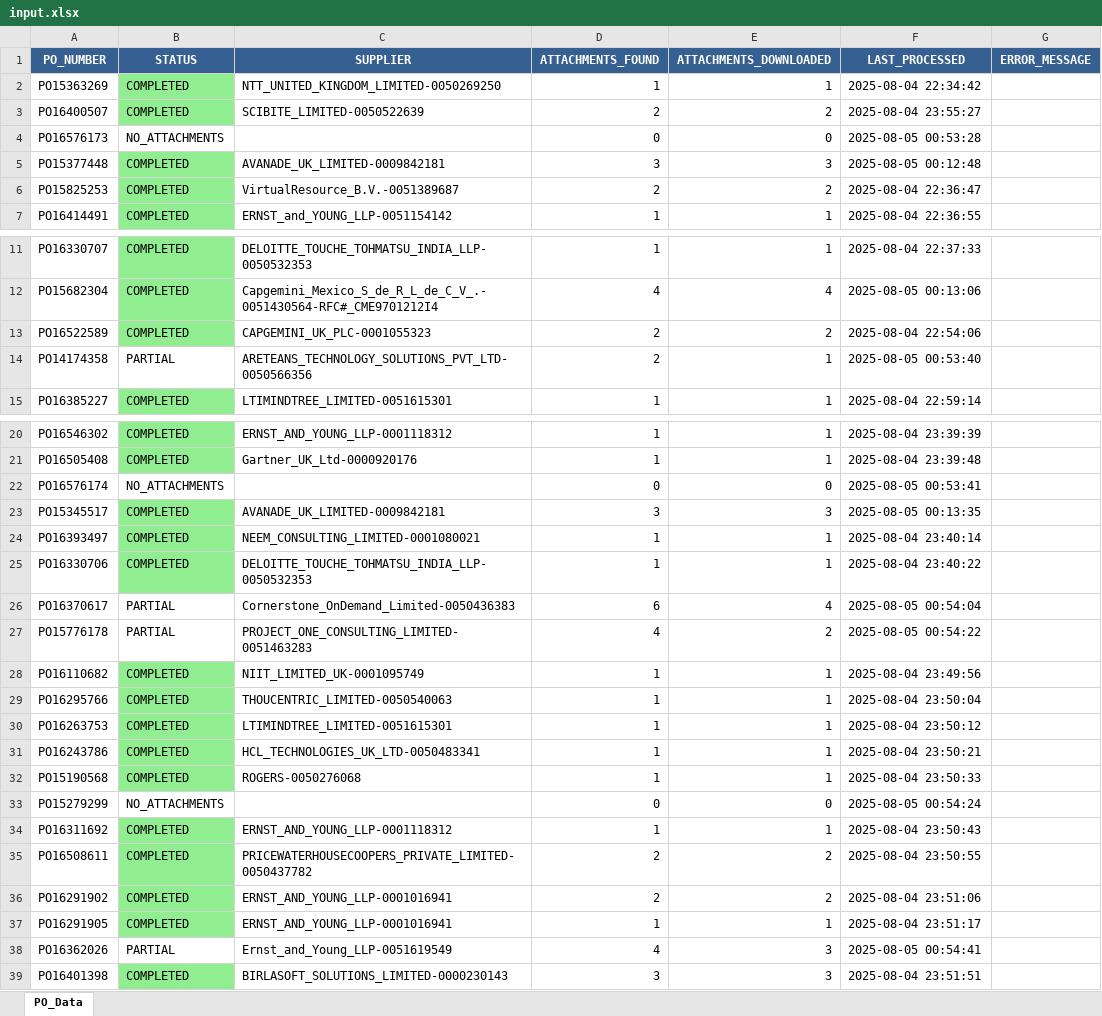
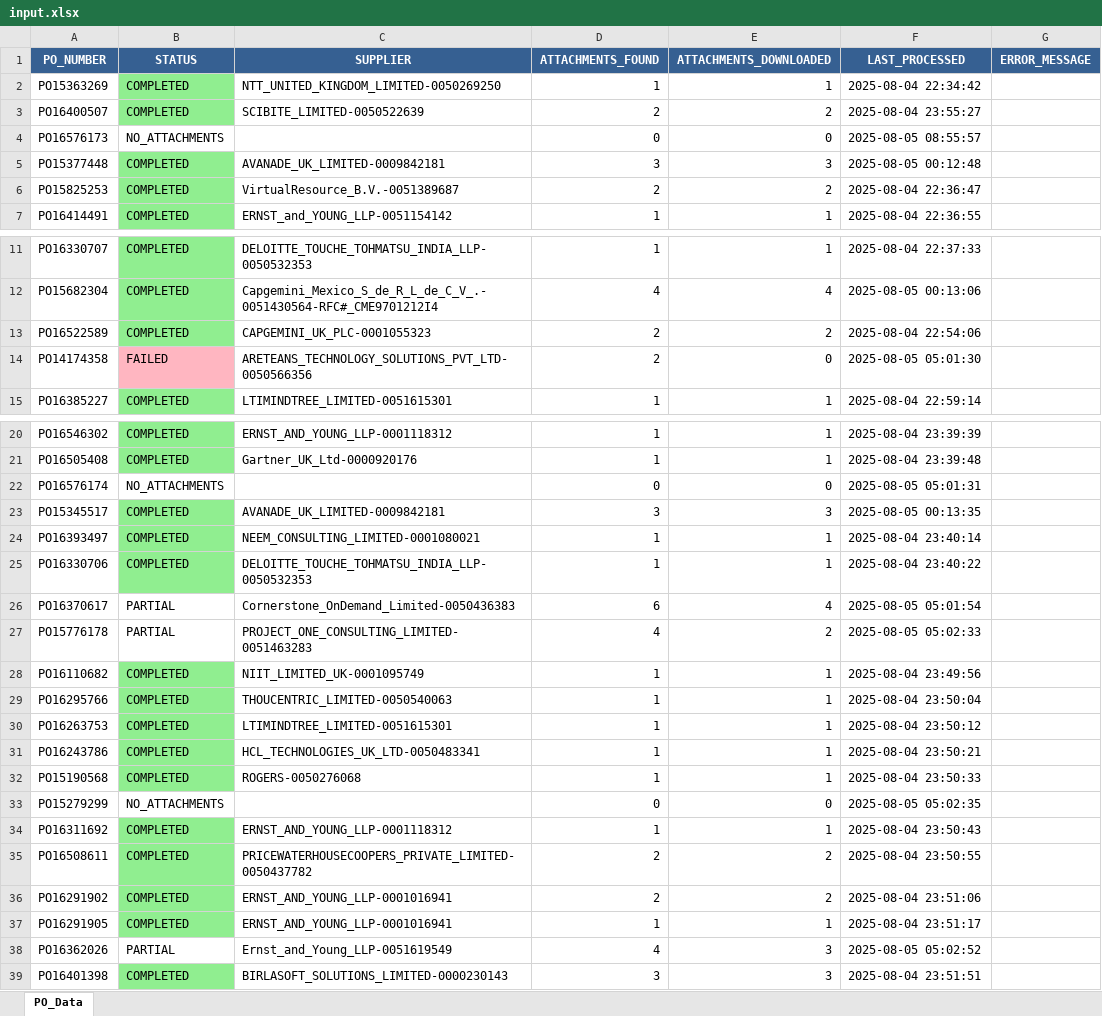
Before and after one commit to CzarX86/CoupaDownloads, an Excel workbook: data/input/input.xlsx, sheet PO_Data, drawn as a sheet; only a part is shown, gaps mark what is left out; values as stored, in another font and other column widths than the file's, no borders; the diff names each change by its address in the sheet, - before the commit and + after, or states it on an @@ line.

```diff
--- a/data/input/input.xlsx (sheet PO_Data)
+++ b/data/input/input.xlsx (sheet PO_Data)
-F4 (LAST_PROCESSED): 2025-08-05 00:53:28
+F4 (LAST_PROCESSED): 2025-08-05 08:55:57
-B14 (STATUS): PARTIAL
+B14 (STATUS): FAILED
-B14 fill: none
+B14 fill: #FFB6C1
-E14 (ATTACHMENTS_DOWNLOADED): 1
+E14 (ATTACHMENTS_DOWNLOADED): 0
-F14 (LAST_PROCESSED): 2025-08-05 00:53:40
+F14 (LAST_PROCESSED): 2025-08-05 05:01:30
-F22 (LAST_PROCESSED): 2025-08-05 00:53:41
+F22 (LAST_PROCESSED): 2025-08-05 05:01:31
-F26 (LAST_PROCESSED): 2025-08-05 00:54:04
+F26 (LAST_PROCESSED): 2025-08-05 05:01:54
-F27 (LAST_PROCESSED): 2025-08-05 00:54:22
+F27 (LAST_PROCESSED): 2025-08-05 05:02:33
-F33 (LAST_PROCESSED): 2025-08-05 00:54:24
+F33 (LAST_PROCESSED): 2025-08-05 05:02:35
-F38 (LAST_PROCESSED): 2025-08-05 00:54:41
+F38 (LAST_PROCESSED): 2025-08-05 05:02:52
```
Also changed, not shown: 56 other files.
